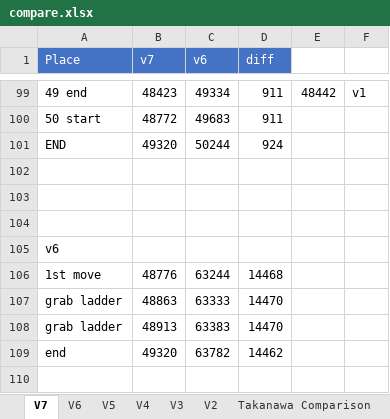
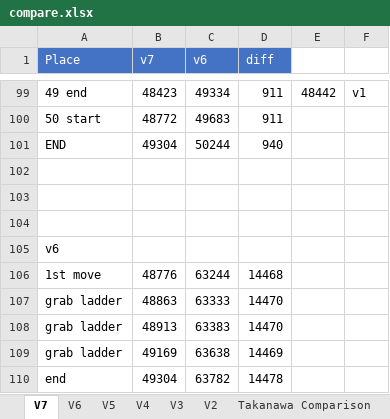
Before and after one commit to adelikat/tas, an Excel workbook: LodeRunner/compare.xlsx, sheet V7, drawn as a sheet; only a part is shown, gaps mark what is left out; values as stored, in another font and other column widths than the file's, no borders; addresses are those after the commit; the diff names each change by its address in the sheet, - before the commit and + after, or states it on an @@ line.

Commit message:
lode runner - improved route on level 50 - 940 frames ahead of v6, 14478 head of v5 (the publsihed movie)

```diff
--- a/LodeRunner/compare.xlsx (sheet V7)
+++ b/LodeRunner/compare.xlsx (sheet V7)
-B101 (v7): 49320
+B101 (v7): 49304
-D101 (diff): 924
+D101 (diff): 940
+row 109: grab ladder | 49169 | 63638 | 14469
-B110 (v7): 49320
+B110 (v7): 49304
-D110 (diff): 14462
+D110 (diff): 14478
```
Also changed, not shown: 3 other files.
